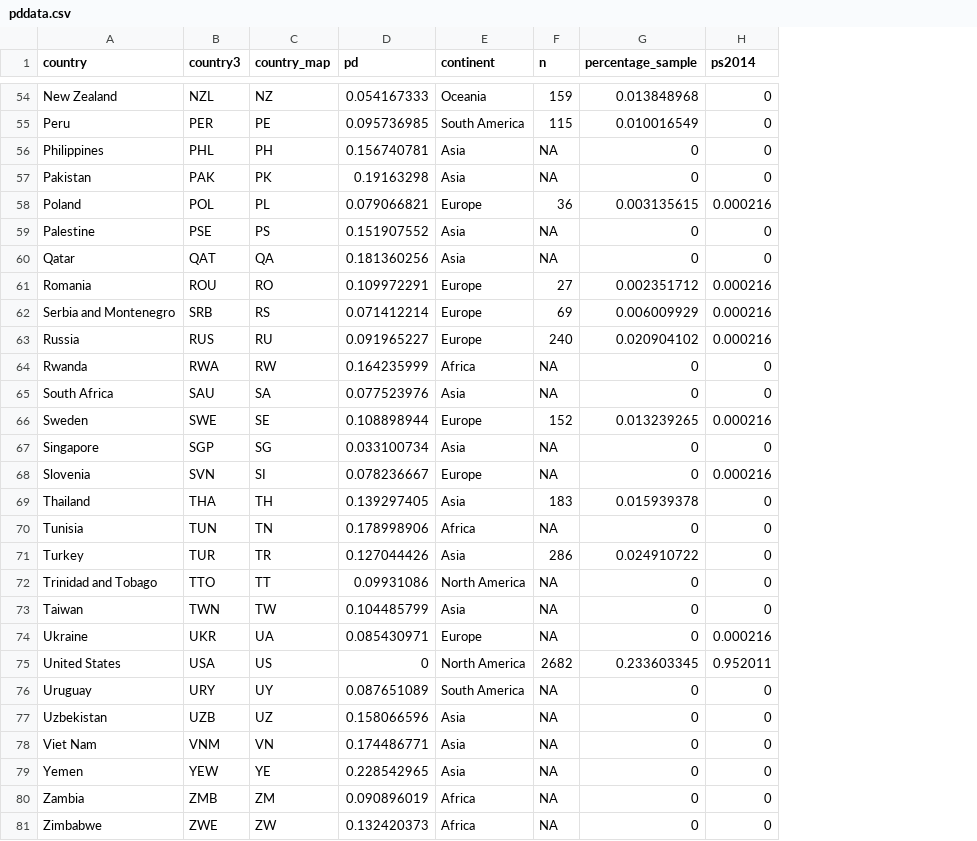
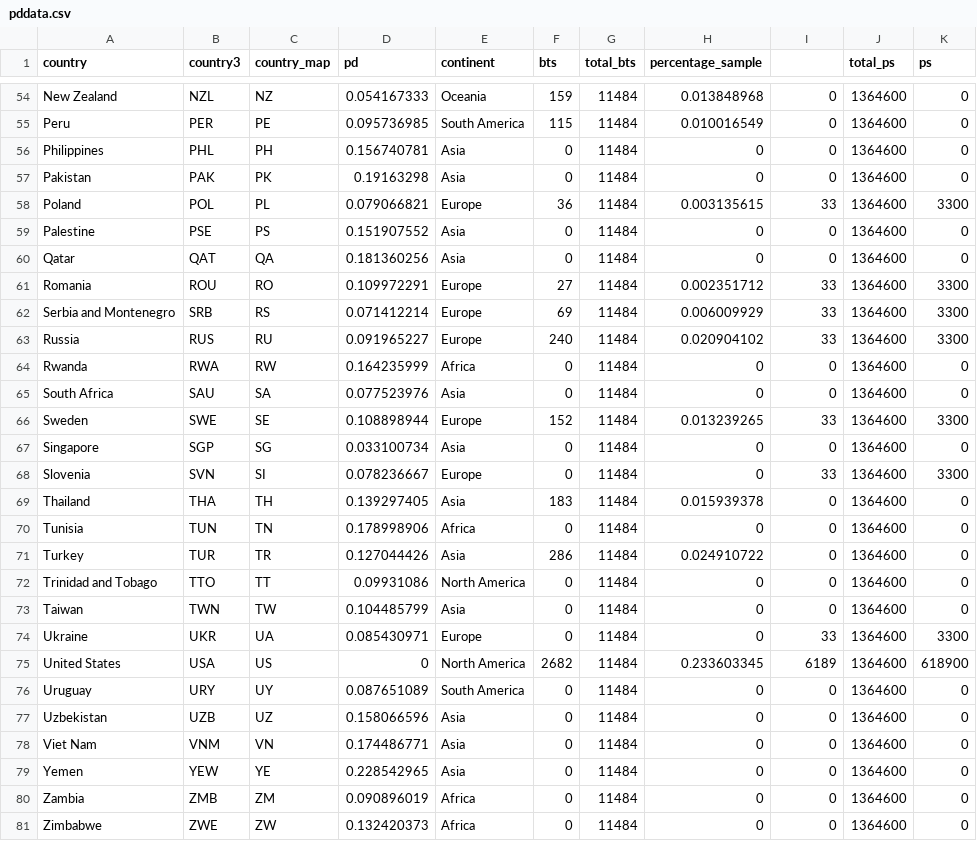
Before and after one commit to Chuan-Peng-Lab/BTS_Sample_Stage1_RR, a CSV file: 4_Analayses/4_2_Exploratory_analysis/pddata.csv, drawn as a sheet; only a part is shown, gaps mark what is left out; addresses are those after the commit; the diff covers the shown part only; the diff names each change by its address in the sheet, - before the commit and + after, or states it on an @@ line.

```diff
--- a/4_Analayses/4_2_Exploratory_analysis/pddata.csv
+++ b/4_Analayses/4_2_Exploratory_analysis/pddata.csv
+column G (total_bts), rows 54-81: all 11484
+column J (total_ps), rows 54-81: all 1364600
+column K (ps), rows 54-81: 0 | 0 | 0 | 0 | 3300 | 0 | 0 | 3300 | 3300 | 3300 | 0 | 0 | 3300 | 0 | 3300 | 0 | 0 | 0 | 0 | 0 | 3300 | 618900 | 0 | 0 | 0 | 0 | 0 | 0
-F1: n
+F1: bts
-I1: ps2014
+I1: (empty)
-F56:F57 (bts): NA
+F56:F57 (bts): 0
-I58: 0.000216
+I58: 33
-F59:F60 (bts): NA
+F59:F60 (bts): 0
-I61:I63: 0.000216
+I61:I63: 33
-F64:F65 (bts): NA
+F64:F65 (bts): 0
-I66: 0.000216
+I66: 33
-F67:F68 (bts): NA
+F67:F68 (bts): 0
-I68: 0.000216
+I68: 33
-F70 (bts): NA
+F70 (bts): 0
-F72:F74 (bts): NA
+F72:F74 (bts): 0
-I74: 0.000216
+I74: 33
-I75: 0.952011
+I75: 6189
-F76:F81 (bts): NA
+F76:F81 (bts): 0
```
Also changed, not shown: 45 edited cells elsewhere in this file, 4_Analayses/4_2_Exploratory_analysis/Urbanization_data.csv, 4_Analayses/4_2_Exploratory_analysis/gdpdata.csv, 37 other files.
